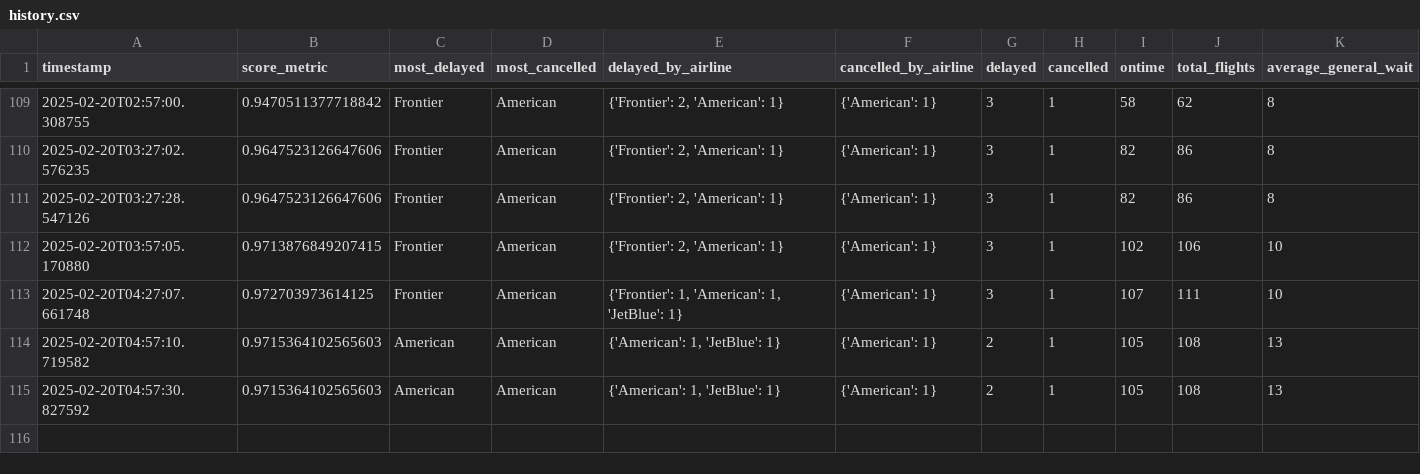
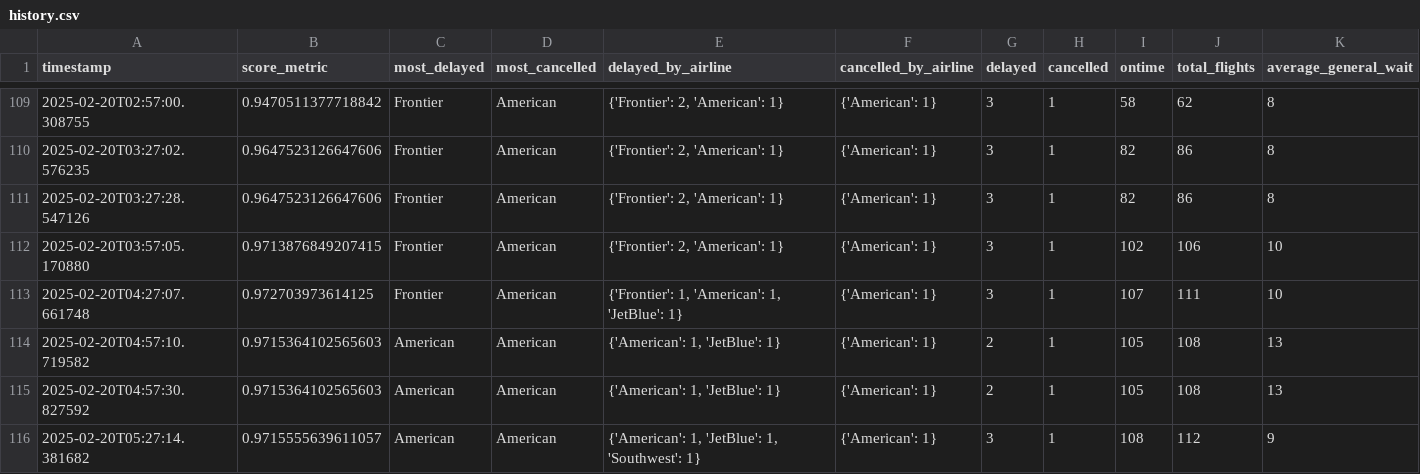
Before and after one commit to cruzdariel/how_is_mco_today, a CSV file: history.csv, drawn as a sheet; only a part is shown, gaps mark what is left out; rows hold the shown columns only; the diff names each change by its address in the sheet, - before the commit and + after, or states it on an @@ line.

Commit message:
Auto-update CSV

```diff
--- a/history.csv
+++ b/history.csv
+row 116: 2025-02-20T05:27:14.381682 | 0.9715555639611057 | American | American | {'American': 1, 'JetBlue': 1, 'Southwest': 1} | {'American': 1} | 3 | 1 | 108 | 112 | 9
```
